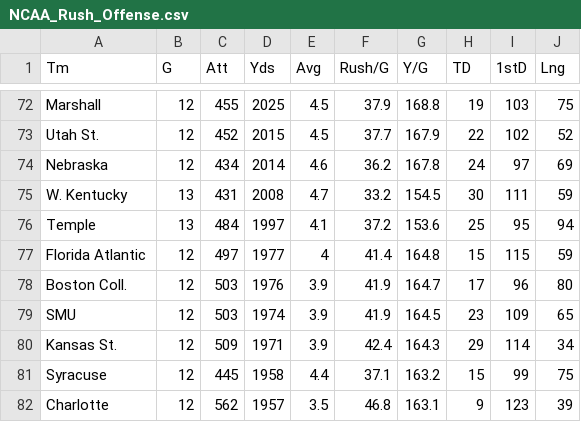
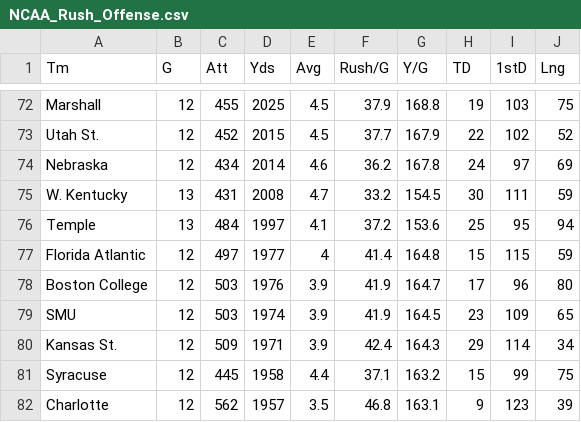
Before and after one commit to mankusn/Who2Root4, a CSV file: NCAA_Rush_Offense.csv, drawn as a sheet; only a part is shown, gaps mark what is left out.

```diff
--- a/NCAA_Rush_Offense.csv
+++ b/NCAA_Rush_Offense.csv
@@ -77,3 +77,3 @@ Temple,13,484,1997,4.1,37.2,153.6,25,95,94
 Florida Atlantic,12,497,1977,4,41.4,164.8,15,115,59
-Boston Coll.,12,503,1976,3.9,41.9,164.7,17,96,80
+Boston College,12,503,1976,3.9,41.9,164.7,17,96,80
 SMU,12,503,1974,3.9,41.9,164.5,23,109,65
```
Also changed, not shown: 5 other files.
